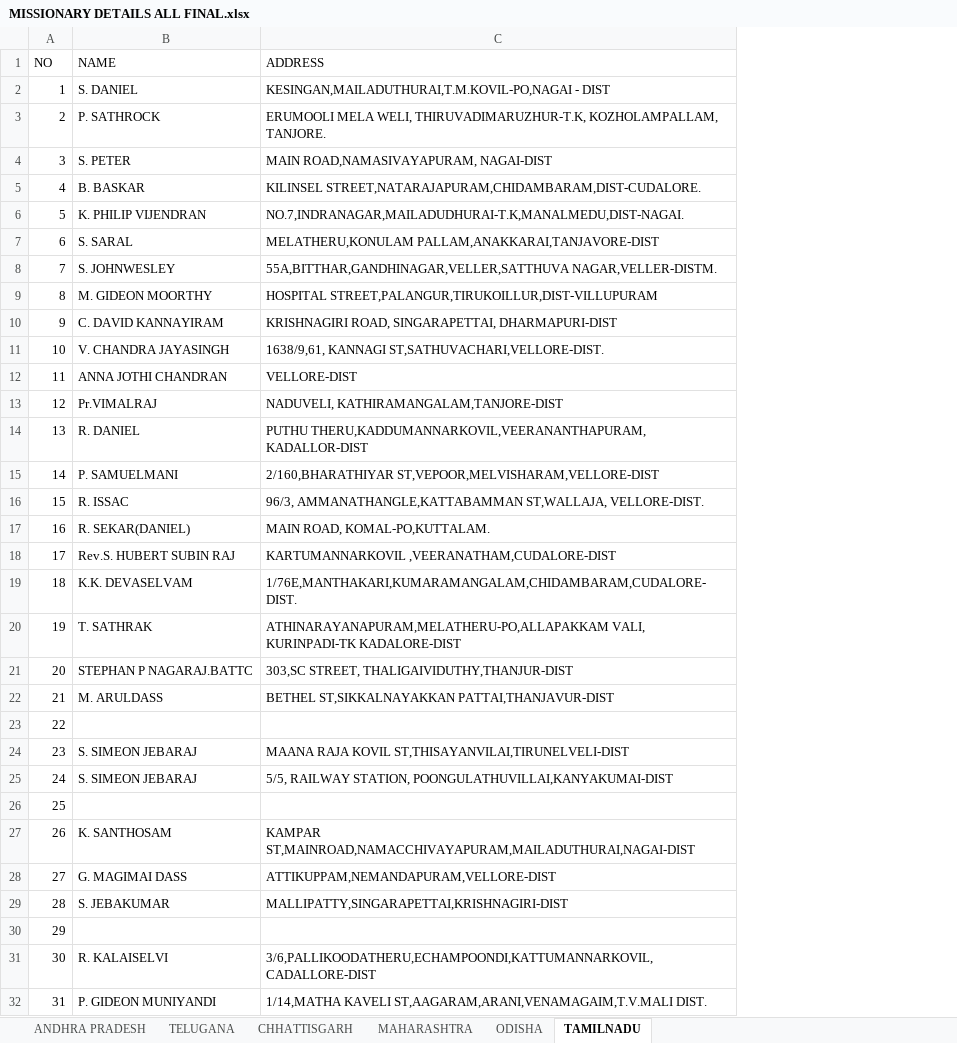
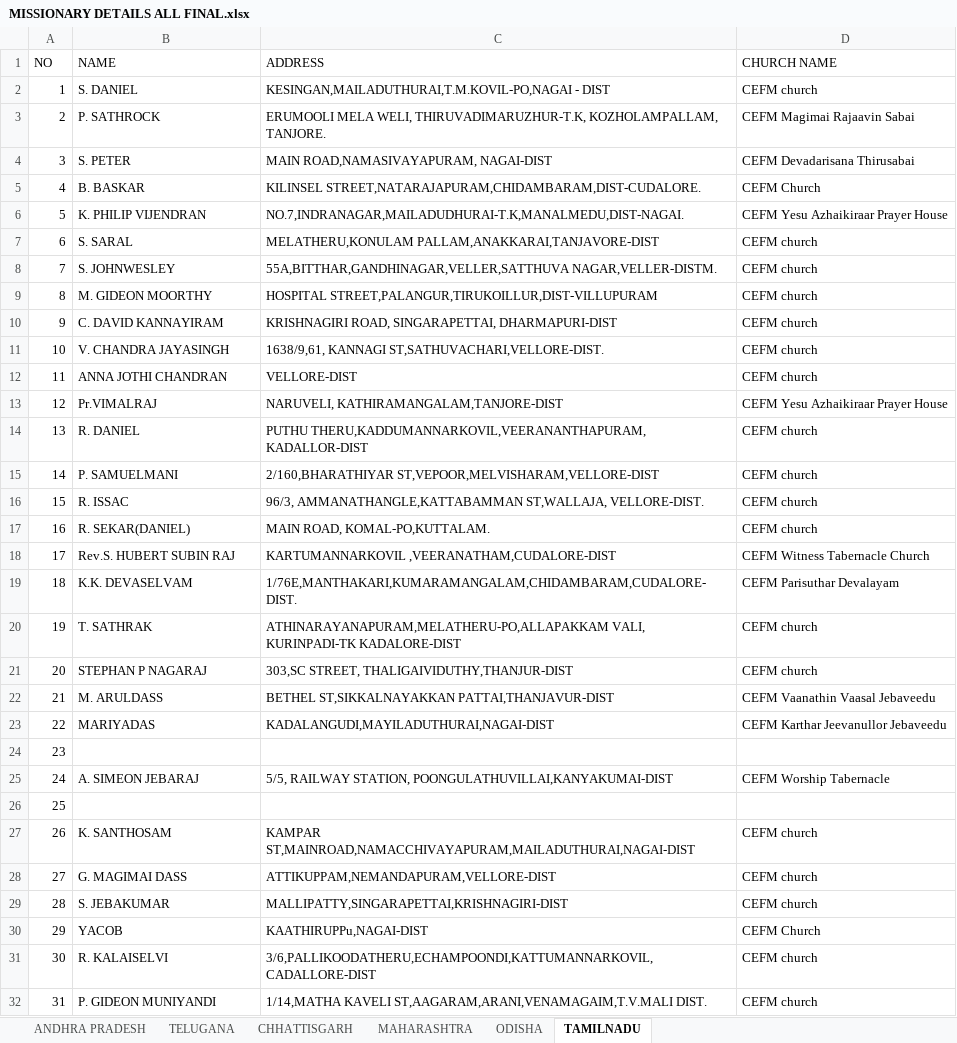
Before and after one commit to AKASHKOLANCHIYAPAN/cefm-ministries, an Excel workbook: churches-state and district wise/MISSIONARY DETAILS ALL FINAL.xlsx, sheet TAMILNADU, drawn as a sheet; only a part is shown; values as stored, in another font and other column widths than the file's, no borders; the diff names each change by its address in the sheet, - before the commit and + after, or states it on an @@ line.

Commit message:
Redesign Churches page: parse new Excel data into State->District->Church Name->Pastor->Address hierarchy with Classic & Responsible UI styling

```diff
--- a/churches-state and district wise/MISSIONARY DETAILS ALL FINAL.xlsx (sheet TAMILNADU)
+++ b/churches-state and district wise/MISSIONARY DETAILS ALL FINAL.xlsx (sheet TAMILNADU)
+column D (CHURCH NAME), rows 2-32: CEFM church | CEFM Magimai Rajaavin Sabai | CEFM Devadarisana Thirusabai | CEFM Church | CEFM Yesu Azhaikiraar Prayer House | CEFM church | CEFM church | CEFM church | CEFM church | CEFM church | CEFM church | CEFM Yesu Azhaikiraar Prayer House | CEFM church | CEFM church | CEFM church | CEFM church | CEFM Witness Tabernacle Church | CEFM Parisuthar Devalayam | CEFM church | CEFM church | CEFM Vaanathin Vaasal Jebaveedu | CEFM Karthar Jeevanullor Jebaveedu |  | CEFM Worship Tabernacle |  | CEFM church | CEFM church | CEFM church | CEFM Church | CEFM church | CEFM church
-C13 (ADDRESS): NADUVELI, KATHIRAMANGALAM,TANJORE-DIST
+C13 (ADDRESS): NARUVELI, KATHIRAMANGALAM,TANJORE-DIST
-B21 (NAME): STEPHAN P NAGARAJ.BATTC
+B21 (NAME): STEPHAN P NAGARAJ
-B23 (NAME): (empty)
+B23 (NAME): MARIYADAS
-C23 (ADDRESS): (empty)
+C23 (ADDRESS): KADALANGUDI,MAYILADUTHURAI,NAGAI-DIST
-B24 (NAME): S. SIMEON JEBARAJ
+B24 (NAME): (empty)
-C24 (ADDRESS): MAANA RAJA KOVIL ST,THISAYANVILAI,TIRUNELVELI-DIST
+C24 (ADDRESS): (empty)
-B25 (NAME): S. SIMEON JEBARAJ
+B25 (NAME): A. SIMEON JEBARAJ
-B30 (NAME): (empty)
+B30 (NAME): YACOB
-C30 (ADDRESS): (empty)
+C30 (ADDRESS): KAATHIRUPPu,NAGAI-DIST
```
Also changed, not shown: sheet ANDHRA PRADESH, sheet MAHARASHTRA, sheet ODISHA, sheet CHHATTISGARH, sheet TELUGANA, 22 other files.
